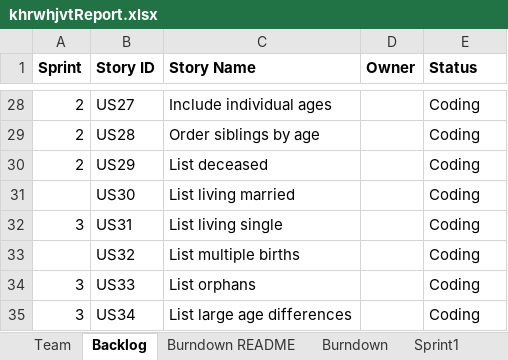
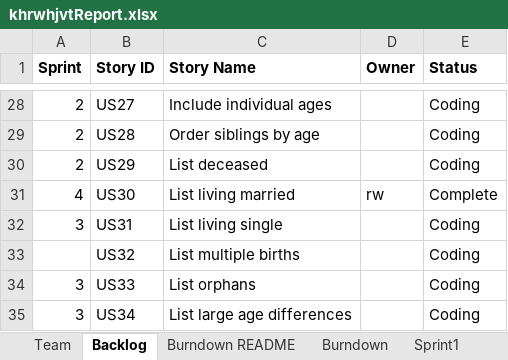
Before and after one commit to khockenj/ssw555, an Excel workbook: khrwhjvtReport.xlsx, sheet Backlog, drawn as a sheet; only a part is shown, gaps mark what is left out; values as stored, in another font and other column widths than the file's, no borders; the diff names each change by its address in the sheet, - before the commit and + after, or states it on an @@ line.

```diff
--- a/khrwhjvtReport.xlsx (sheet Backlog)
+++ b/khrwhjvtReport.xlsx (sheet Backlog)
-A31 (Sprint): (empty)
+A31 (Sprint): 4
-D31 (Owner): (empty)
+D31 (Owner): rw
-E31 (Status): Coding
+E31 (Status): Complete
```
Also changed, not shown: sheet Sprint4, charts or pictures, 4 other files.
